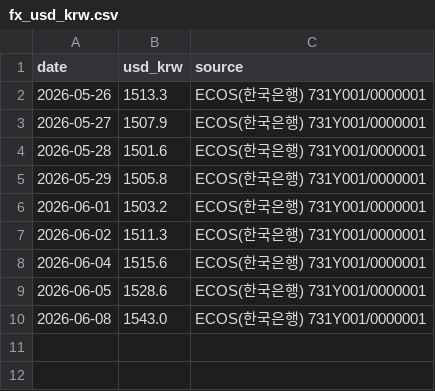
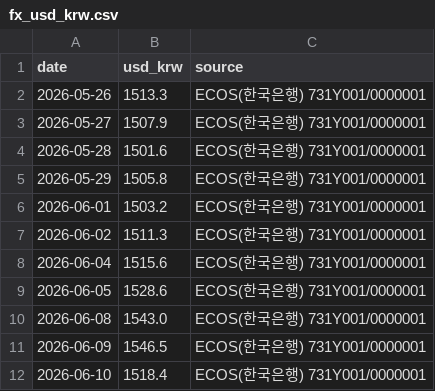
Before and after one commit to kyh30628-del/coffee_lab, a CSV file: data-engine/data/clean/fx_usd_krw.csv, drawn as a sheet.

```diff
--- a/data-engine/data/clean/fx_usd_krw.csv
+++ b/data-engine/data/clean/fx_usd_krw.csv
@@ -10 +10,3 @@ date,usd_krw,source
 2026-06-08,1543.0,ECOS(한국은행) 731Y001/0000001
+2026-06-09,1546.5,ECOS(한국은행) 731Y001/0000001
+2026-06-10,1518.4,ECOS(한국은행) 731Y001/0000001
```
Also changed, not shown: data-engine/data/clean/coffee_c.csv, 2 other files.
